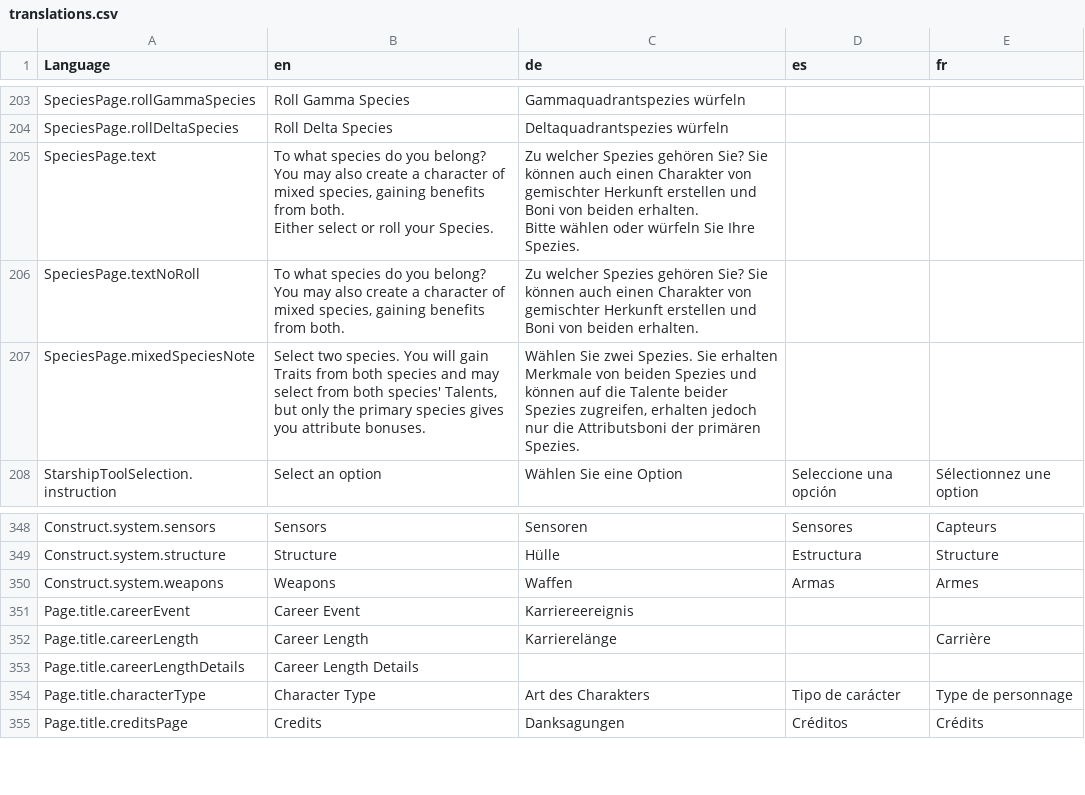
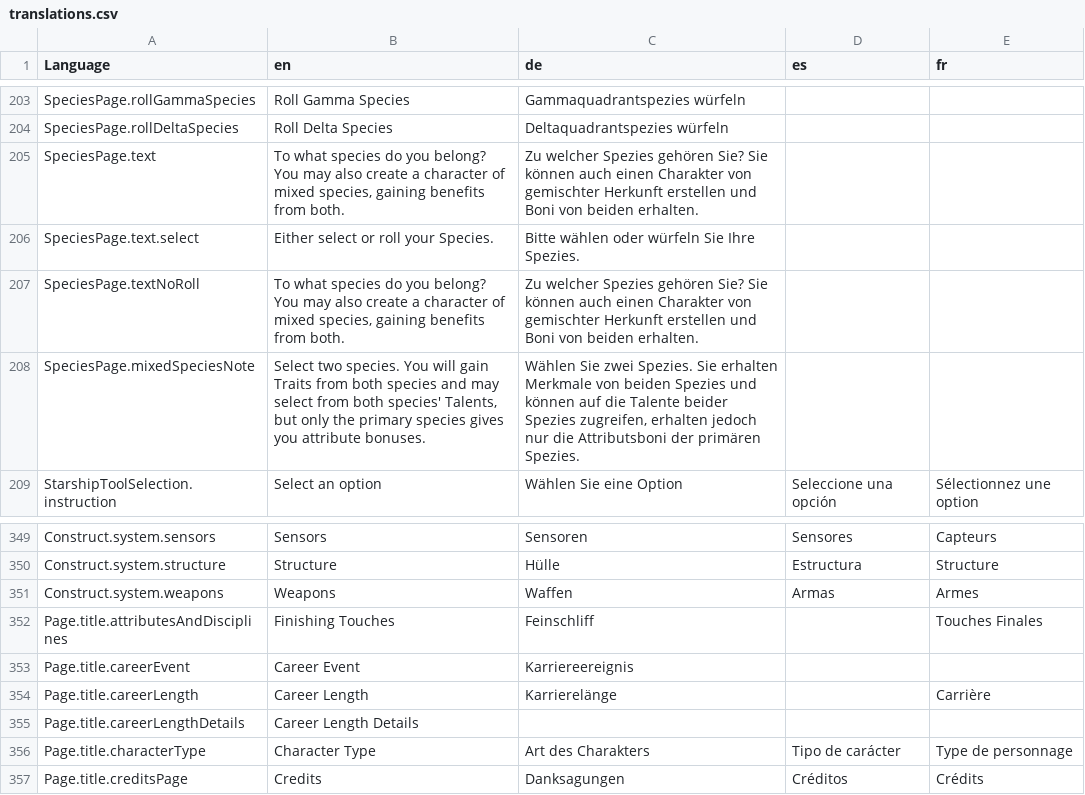
Before and after one commit to bcholmes/StarTrek2d20, a CSV file: translation/translations.csv, drawn as a sheet; only a part is shown, gaps mark what is left out.

Commit message:
finish new pages for species selection

```diff
--- a/translation/translations.csv
+++ b/translation/translations.csv
@@ -256,7 +256,4 @@ SpeciesPage.rollGammaSpecies,Roll Gamma Species,Gammaquadrantspezies würfeln,,
 SpeciesPage.rollDeltaSpecies,Roll Delta Species,Deltaquadrantspezies würfeln,,
-SpeciesPage.text,"To what species do you belong? You may also create a character of mixed species, gaining benefits from both.
-
-Either select or roll your Species.","Zu welcher Spezies gehören Sie? Sie können auch einen Charakter von gemischter Herkunft erstellen und Boni von beiden erhalten.
-
-Bitte wählen oder würfeln Sie Ihre Spezies.",,
+SpeciesPage.text,"To what species do you belong? You may also create a character of mixed species, gaining benefits from both.",Zu welcher Spezies gehören Sie? Sie können auch einen Charakter von gemischter Herkunft erstellen und Boni von beiden erhalten.,,
+SpeciesPage.text.select,Either select or roll your Species.,Bitte wählen oder würfeln Sie Ihre Spezies.,,
 SpeciesPage.textNoRoll,"To what species do you belong? You may also create a character of mixed species, gaining benefits from both.",Zu welcher Spezies gehören Sie? Sie können auch einen Charakter von gemischter Herkunft erstellen und Boni von beiden erhalten.,,
@@ -412,2 +409,3 @@ Construct.system.structure,Structure,Hülle,Estructura,Structure
 Construct.system.weapons,Weapons,Waffen,Armas,Armes
+Page.title.attributesAndDisciplines,Finishing Touches,Feinschliff,,Touches Finales
 Page.title.careerEvent,Career Event,Karriereereignis,,
```
Also changed, not shown: 8 other files.
